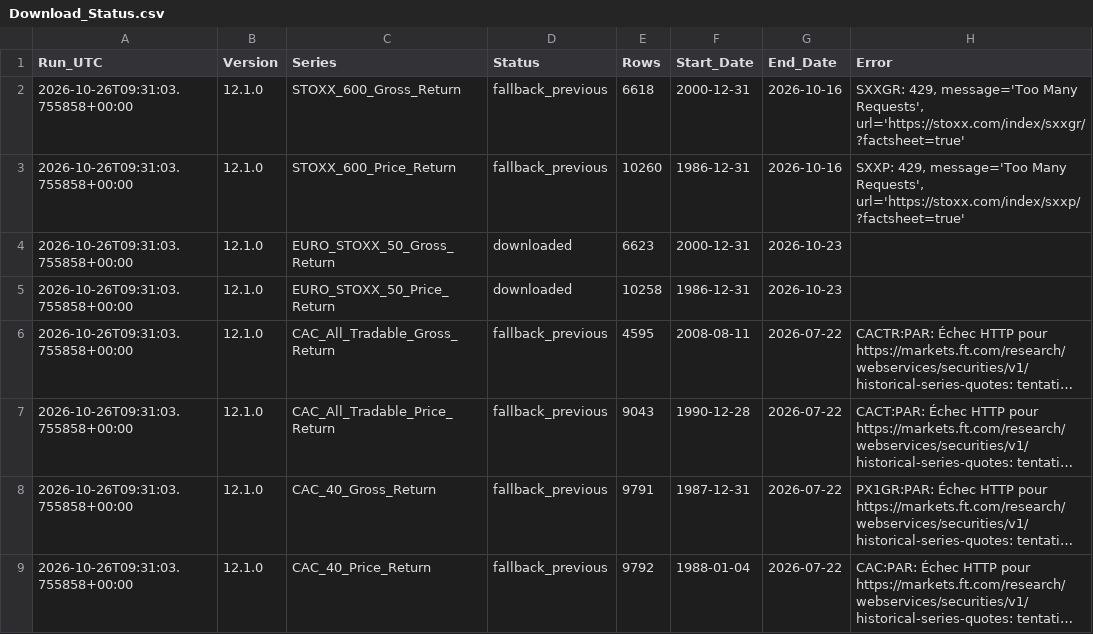
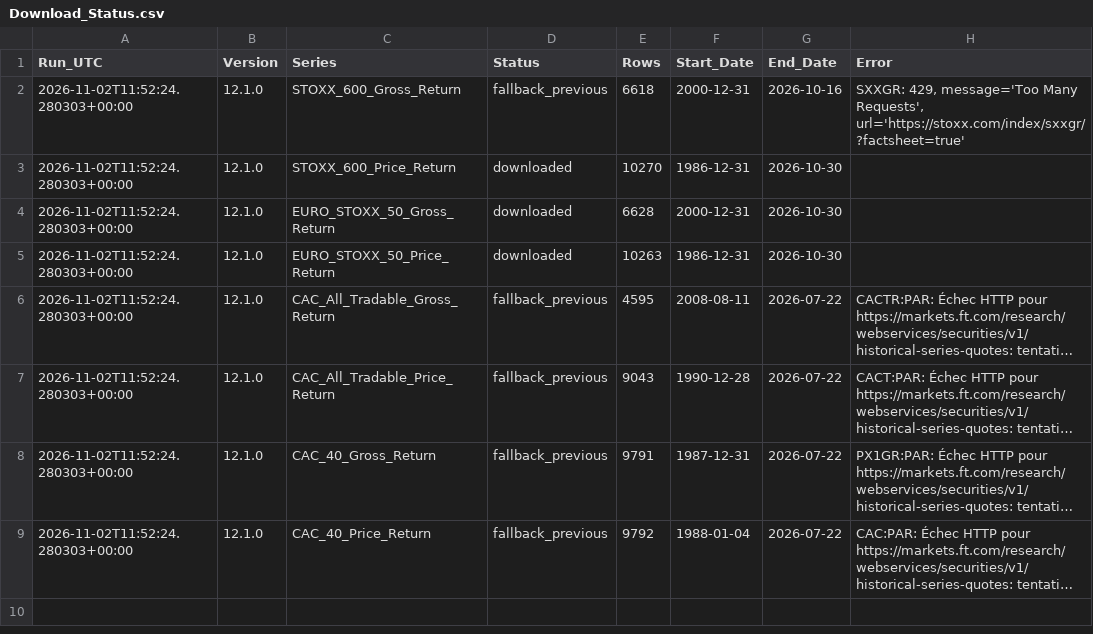
Before and after one commit to nndjoli/IndexesDownloader, a CSV file: index_histories/Download_Status.csv, drawn as a sheet; long unchanged cells end in …; the diff names each change by its address in the sheet, - before the commit and + after, or states it on an @@ line.

```diff
--- a/index_histories/Download_Status.csv
+++ b/index_histories/Download_Status.csv
-A2:A9 (Run_UTC): 2026-10-26T09:31:03.755858+00:00
+A2:A9 (Run_UTC): 2026-11-02T11:52:24.280303+00:00
-D3 (Status): fallback_previous
+D3 (Status): downloaded
-E3 (Rows): 10260
+E3 (Rows): 10270
-G3 (End_Date): 2026-10-16
+G3 (End_Date): 2026-10-30
-H3 (Error): SXXP: 429, message='Too Many Requests', url='https://stoxx.com/index/sxxp/?factsheet=true'
+H3 (Error): (empty)
-E4 (Rows): 6623
+E4 (Rows): 6628
-G4:G5 (End_Date): 2026-10-23
+G4:G5 (End_Date): 2026-10-30
-E5 (Rows): 10258
+E5 (Rows): 10263
```
Also changed, not shown: index_histories/All_Indices_Close.csv, index_histories/EURO_STOXX_50_Gross_Return.csv, 8 other files.
